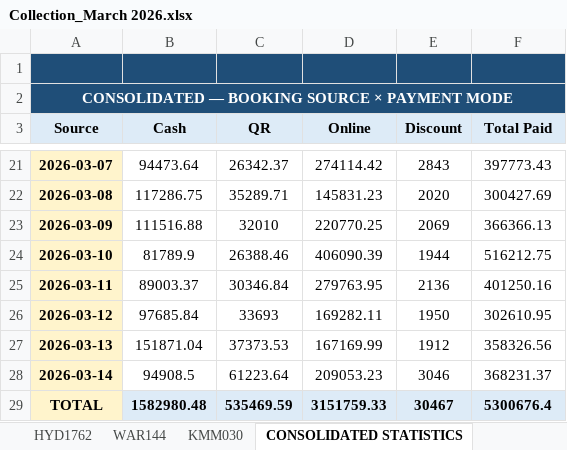
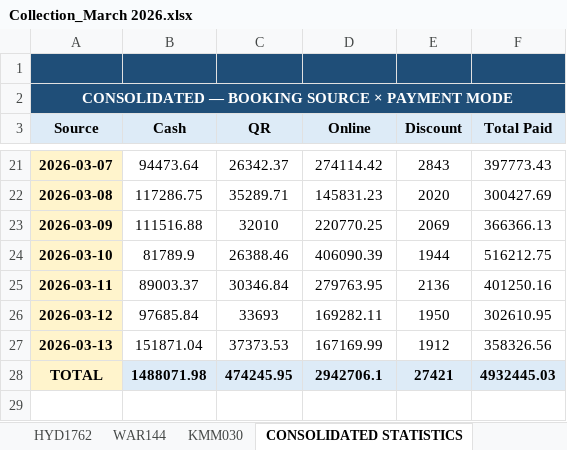
Before and after one commit to propertiesgrouphyd-manager/reports, an Excel workbook: Collection_March 2026.xlsx, sheet CONSOLIDATED STATISTICS, drawn as a sheet; only a part is shown, gaps mark what is left out; values as stored, in another font and other column widths than the file's, no borders; removed rows and columns are numbered as before the commit, all else as after; the diff covers the shown part only; the diff names each change by its address in the sheet, - before the commit and + after, or states it on an @@ line.

```diff
--- a/Collection_March 2026.xlsx (sheet CONSOLIDATED STATISTICS)
+++ b/Collection_March 2026.xlsx (sheet CONSOLIDATED STATISTICS)
-row 28: 2026-03-14 | 94908.5 | 61223.64 | 209053.23 | 3046 | 368231.37
-B28 (Cash): 1582980.48
+B28 (Cash): 1488071.98
-C28 (QR): 535469.59
+C28 (QR): 474245.95
-D28 (Online): 3151759.33
+D28 (Online): 2942706.1
-E28 (Discount): 30467
+E28 (Discount): 27421
-F28 (Total Paid): 5300676.4
+F28 (Total Paid): 4932445.03
```
Also changed, not shown: 29 edited cells elsewhere in this sheet, sheet HYD2728, sheet HYD1170, sheet HYD2984, sheet HYD2927, sheet HYD2857, sheet HYD3183, 8 more sheets.
